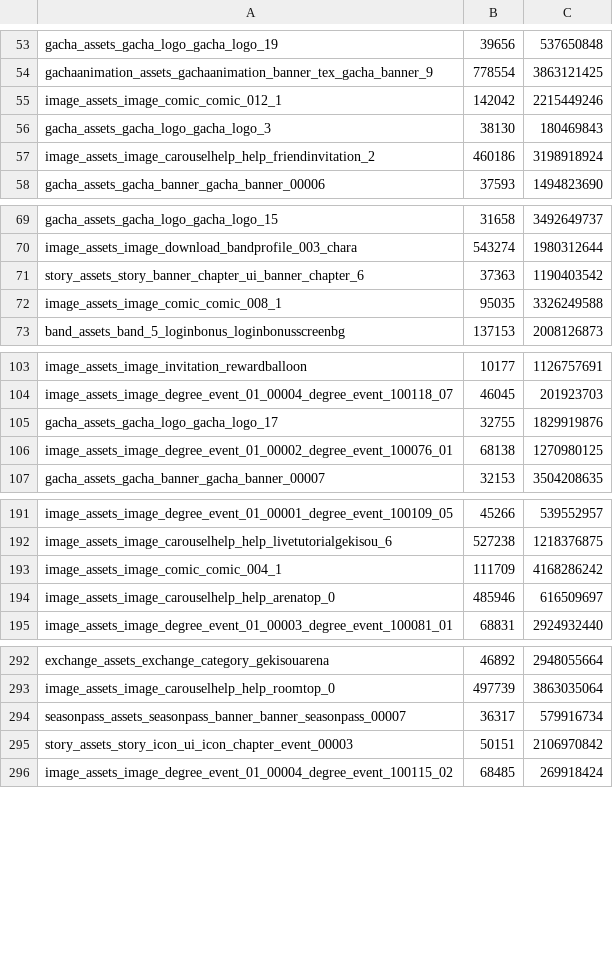
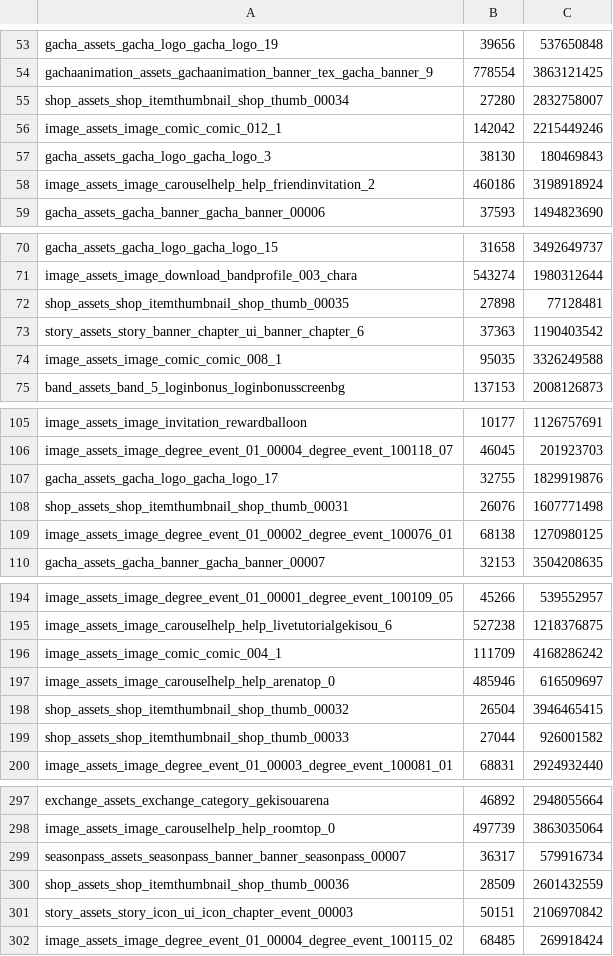
Before and after one commit to ournotes-ko/patch-data, a TSV file: images/index.tsv, drawn as a sheet; only a part is shown, gaps mark what is left out; the diff covers the shown part only.

```diff
--- a/images/index.tsv
+++ b/images/index.tsv
@@ -54,2 +54,3 @@ gacha_assets_gacha_logo_gacha_logo_19	39656	537650848
 gachaanimation_assets_gachaanimation_banner_tex_gacha_banner_9	778554	3863121425
+shop_assets_shop_itemthumbnail_shop_thumb_00034	27280	2832758007
 image_assets_image_comic_comic_012_1	142042	2215449246
@@ -70,2 +71,3 @@ gacha_assets_gacha_logo_gacha_logo_15	31658	3492649737
 image_assets_image_download_bandprofile_003_chara	543274	1980312644
+shop_assets_shop_itemthumbnail_shop_thumb_00035	27898	77128481
 story_assets_story_banner_chapter_ui_banner_chapter_6	37363	1190403542
@@ -105,2 +107,3 @@ image_assets_image_degree_event_01_00004_degree_event_100118_07	46045	201923703
 gacha_assets_gacha_logo_gacha_logo_17	32755	1829919876
+shop_assets_shop_itemthumbnail_shop_thumb_00031	26076	1607771498
 image_assets_image_degree_event_01_00002_degree_event_100076_01	68138	1270980125
@@ -194,2 +197,4 @@ image_assets_image_comic_comic_004_1	111709	4168286242
 image_assets_image_carouselhelp_help_arenatop_0	485946	616509697
+shop_assets_shop_itemthumbnail_shop_thumb_00032	26504	3946465415
+shop_assets_shop_itemthumbnail_shop_thumb_00033	27044	926001582
 image_assets_image_degree_event_01_00003_degree_event_100081_01	68831	2924932440
@@ -294,2 +299,3 @@ image_assets_image_carouselhelp_help_roomtop_0	497739	3863035064
 seasonpass_assets_seasonpass_banner_banner_seasonpass_00007	36317	579916734
+shop_assets_shop_itemthumbnail_shop_thumb_00036	28509	2601432559
 story_assets_story_icon_ui_icon_chapter_event_00003	50151	2106970842
```
Also changed, not shown: 1 added row elsewhere in this file, 10 other files.
